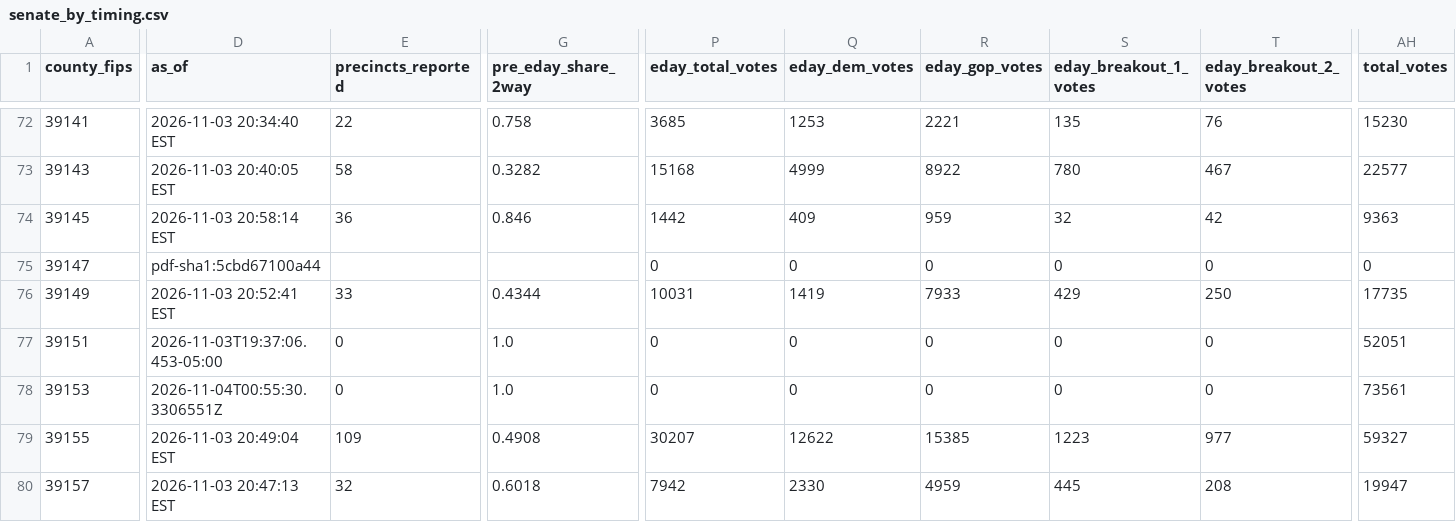
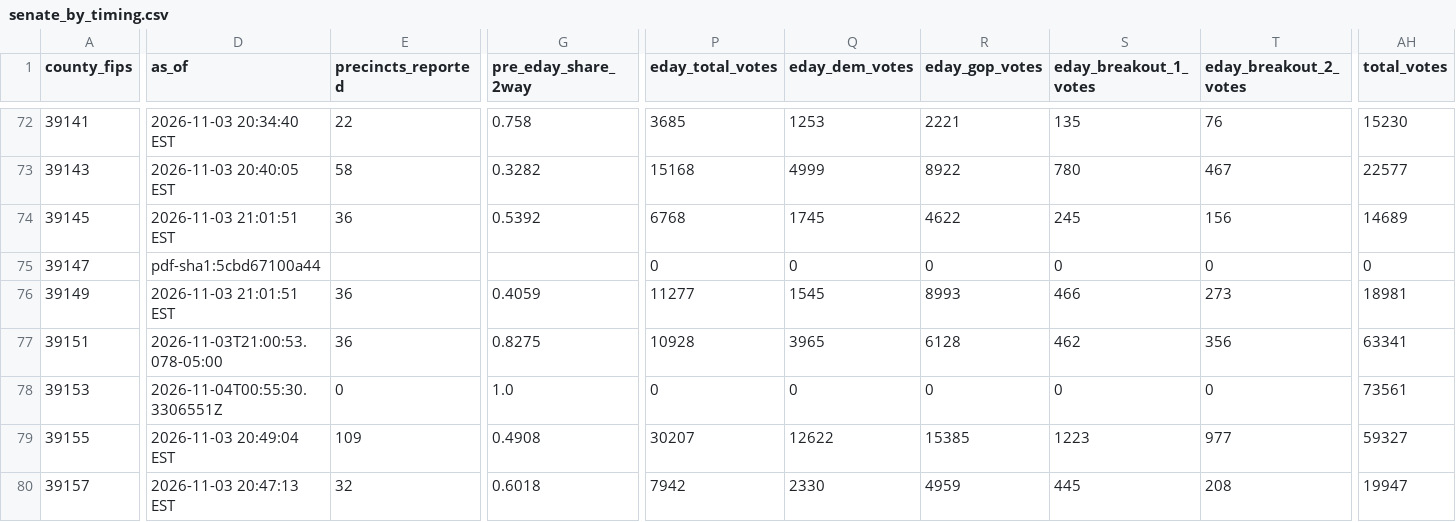
Before and after one commit to dscarvalone/scrapers2026, a CSV file: results/senate_by_timing.csv, drawn as a sheet; only a part is shown, gaps mark what is left out; the diff covers the shown part only; the diff names each change by its address in the sheet, - before the commit and + after, or states it on an @@ line.

```diff
--- a/results/senate_by_timing.csv
+++ b/results/senate_by_timing.csv
-D74 (as_of): 2026-11-03 20:58:14 EST
+D74 (as_of): 2026-11-03 21:01:51 EST
-G74 (pre_eday_share_2way): 0.846
+G74 (pre_eday_share_2way): 0.5392
-P74 (eday_total_votes): 1442
+P74 (eday_total_votes): 6768
-Q74 (eday_dem_votes): 409
+Q74 (eday_dem_votes): 1745
-R74 (eday_gop_votes): 959
+R74 (eday_gop_votes): 4622
-S74 (eday_breakout_1_votes): 32
+S74 (eday_breakout_1_votes): 245
-T74 (eday_breakout_2_votes): 42
+T74 (eday_breakout_2_votes): 156
-AH74 (total_votes): 9363
+AH74 (total_votes): 14689
-D76 (as_of): 2026-11-03 20:52:41 EST
+D76 (as_of): 2026-11-03 21:01:51 EST
-E76 (precincts_reported): 33
+E76 (precincts_reported): 36
-G76 (pre_eday_share_2way): 0.4344
+G76 (pre_eday_share_2way): 0.4059
-P76 (eday_total_votes): 10031
+P76 (eday_total_votes): 11277
-Q76 (eday_dem_votes): 1419
+Q76 (eday_dem_votes): 1545
-R76 (eday_gop_votes): 7933
+R76 (eday_gop_votes): 8993
-S76 (eday_breakout_1_votes): 429
+S76 (eday_breakout_1_votes): 466
-T76 (eday_breakout_2_votes): 250
+T76 (eday_breakout_2_votes): 273
-AH76 (total_votes): 17735
+AH76 (total_votes): 18981
-D77 (as_of): 2026-11-03T19:37:06.453-05:00
+D77 (as_of): 2026-11-03T21:00:53.078-05:00
-E77 (precincts_reported): 0
+E77 (precincts_reported): 36
-G77 (pre_eday_share_2way): 1.0
+G77 (pre_eday_share_2way): 0.8275
-P77 (eday_total_votes): 0
+P77 (eday_total_votes): 10928
-Q77 (eday_dem_votes): 0
+Q77 (eday_dem_votes): 3965
-R77 (eday_gop_votes): 0
+R77 (eday_gop_votes): 6128
-S77 (eday_breakout_1_votes): 0
+S77 (eday_breakout_1_votes): 462
-T77 (eday_breakout_2_votes): 0
+T77 (eday_breakout_2_votes): 356
-AH77 (total_votes): 52051
+AH77 (total_votes): 63341
```
Also changed, not shown: 61 edited cells elsewhere in this file, counties/stark/data/summary_wide.csv, results/senate_statewide_by_county.csv, 1 other file.
